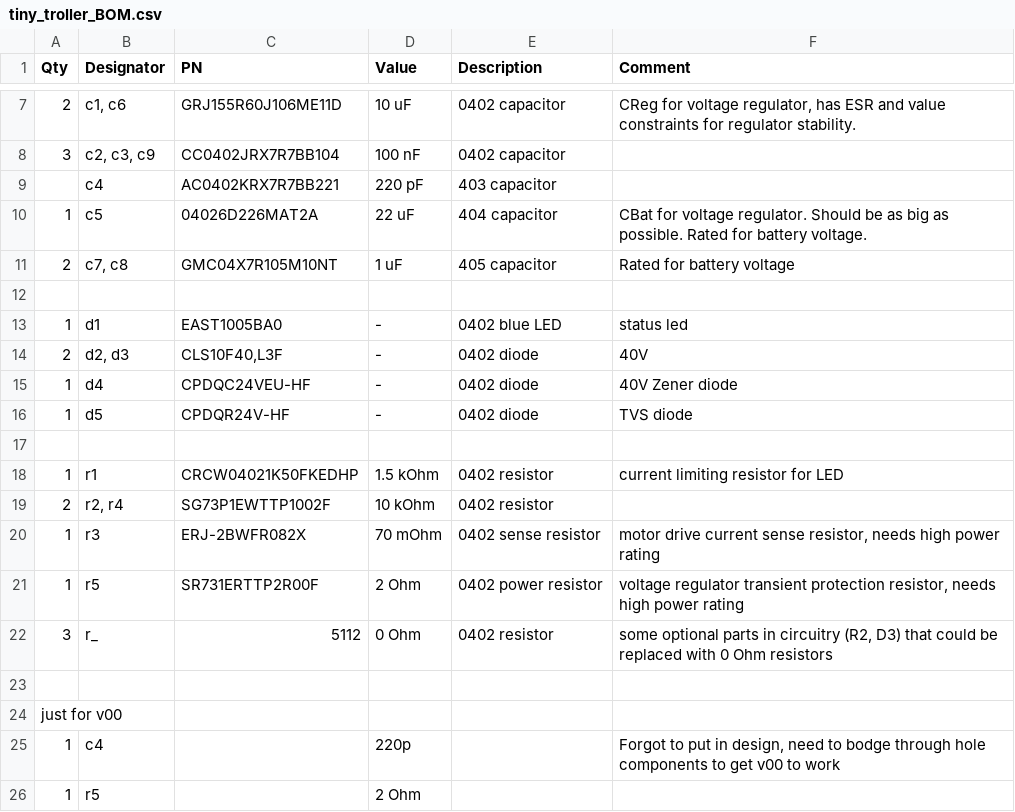
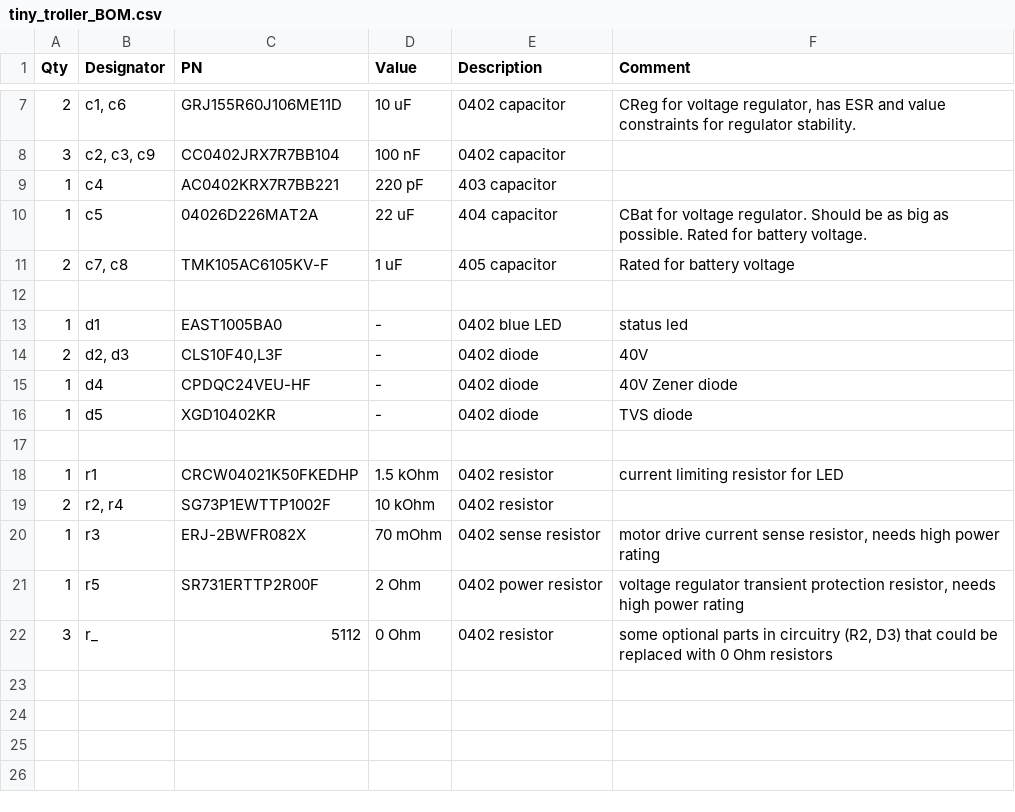
Before and after one commit to SamIngersoll/tiny_troller, a CSV file: tiny_troller_BOM.csv, drawn as a sheet; only a part is shown, gaps mark what is left out.

```diff
--- a/tiny_troller_BOM.csv
+++ b/tiny_troller_BOM.csv
@@ -8,5 +8,5 @@ Qty,Designator,PN,Value,Description,Comment
 3,"c2, c3, c9",CC0402JRX7R7BB104,100 nF,0402 capacitor,
- ,c4,AC0402KRX7R7BB221,220 pF,403 capacitor,
+1,c4,AC0402KRX7R7BB221,220 pF,403 capacitor,
 1,c5,04026D226MAT2A,22 uF,404 capacitor,CBat for voltage regulator. Should be as big as possible. Rated for battery voltage.
-2,"c7, c8",GMC04X7R105M10NT,1 uF,405 capacitor,Rated for battery voltage
+2,"c7, c8",TMK105AC6105KV-F,1 uF,405 capacitor,Rated for battery voltage
 ,,,,,
@@ -15,3 +15,3 @@ Qty,Designator,PN,Value,Description,Comment
 1,d4,CPDQC24VEU-HF,-,0402 diode,40V Zener diode
-1,d5,CPDQR24V-HF,-,0402 diode,TVS diode
+1,d5,XGD10402KR,-,0402 diode,TVS diode
 ,,,,,
@@ -22,5 +22 @@ Qty,Designator,PN,Value,Description,Comment
 3,r_,5112,0 Ohm,0402 resistor,"some optional parts in circuitry (R2, D3) that could be replaced with 0 Ohm resistors"
-,,,,,
-just for v00,,,,,
-1,c4,,220p,,"Forgot to put in design, need to bodge through hole components to get v00 to work"
-1,r5,,2 Ohm,,
```
Also changed, not shown: 1 other file.
